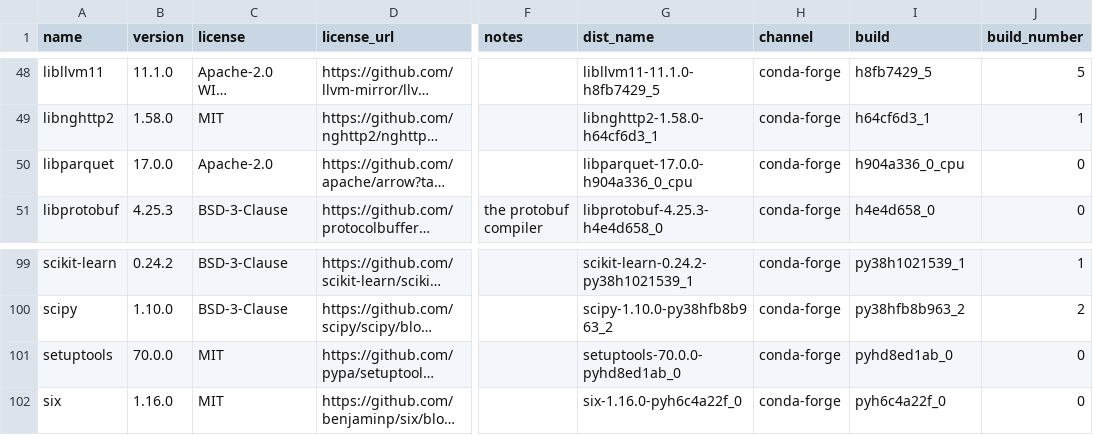
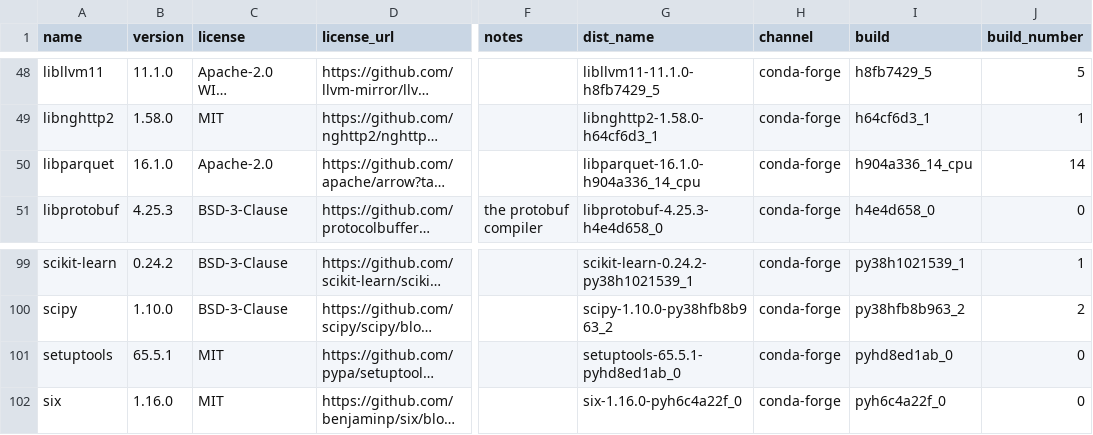
Before and after one commit to splunk/Splunk-python-for-scientific-computing, a CSV file: darwin_x86_64/license_report.csv, drawn as a sheet; only a part is shown, gaps mark what is left out; long unchanged cells end in …; the diff names each change by its address in the sheet, - before the commit and + after, or states it on an @@ line.

Commit message:
4.X Darwing changes

```diff
--- a/darwin_x86_64/license_report.csv
+++ b/darwin_x86_64/license_report.csv
-B50 (version): 17.0.0
+B50 (version): 16.1.0
-G50 (dist_name): libparquet-17.0.0-h904a336_0_cpu
+G50 (dist_name): libparquet-16.1.0-h904a336_14_cpu
-I50 (build): h904a336_0_cpu
+I50 (build): h904a336_14_cpu
-J50 (build_number): 0
+J50 (build_number): 14
-B101 (version): 70.0.0
+B101 (version): 65.5.1
-G101 (dist_name): setuptools-70.0.0-pyhd8ed1ab_0
+G101 (dist_name): setuptools-65.5.1-pyhd8ed1ab_0
```
Also changed, not shown: 6 other files.
